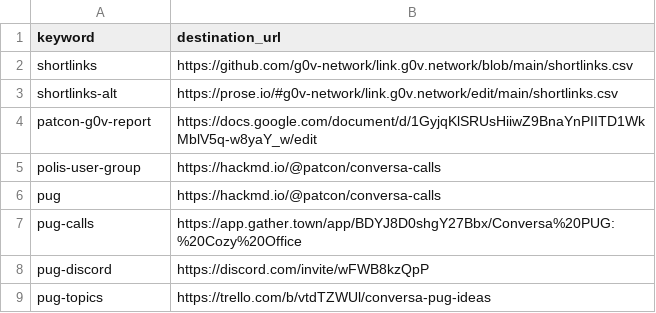
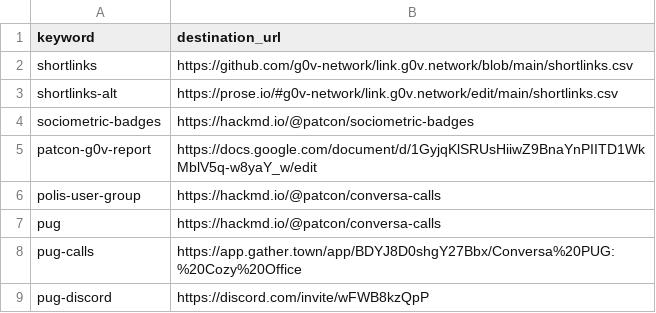
Before and after one commit to g0v-network/link.g0v.network, a CSV file: shortlinks.csv, drawn as a sheet; only a part is shown; the shorter side is filled out with more unchanged rows.

Commit message:
Update shortlinks.csv

```diff
--- a/shortlinks.csv
+++ b/shortlinks.csv
@@ -3,2 +3,3 @@ shortlinks,https://github.com/g0v-network/link.g0v.network/blob/main/shortlinks.
 shortlinks-alt,https://prose.io/#g0v-network/link.g0v.network/edit/main/shortlinks.csv
+sociometric-badges,https://hackmd.io/@patcon/sociometric-badges
 patcon-g0v-report,https://docs.google.com/document/d/1GyjqKlSRUsHiiwZ9BnaYnPIITD1WkMblV5q-w8yaY_w/edit
```
